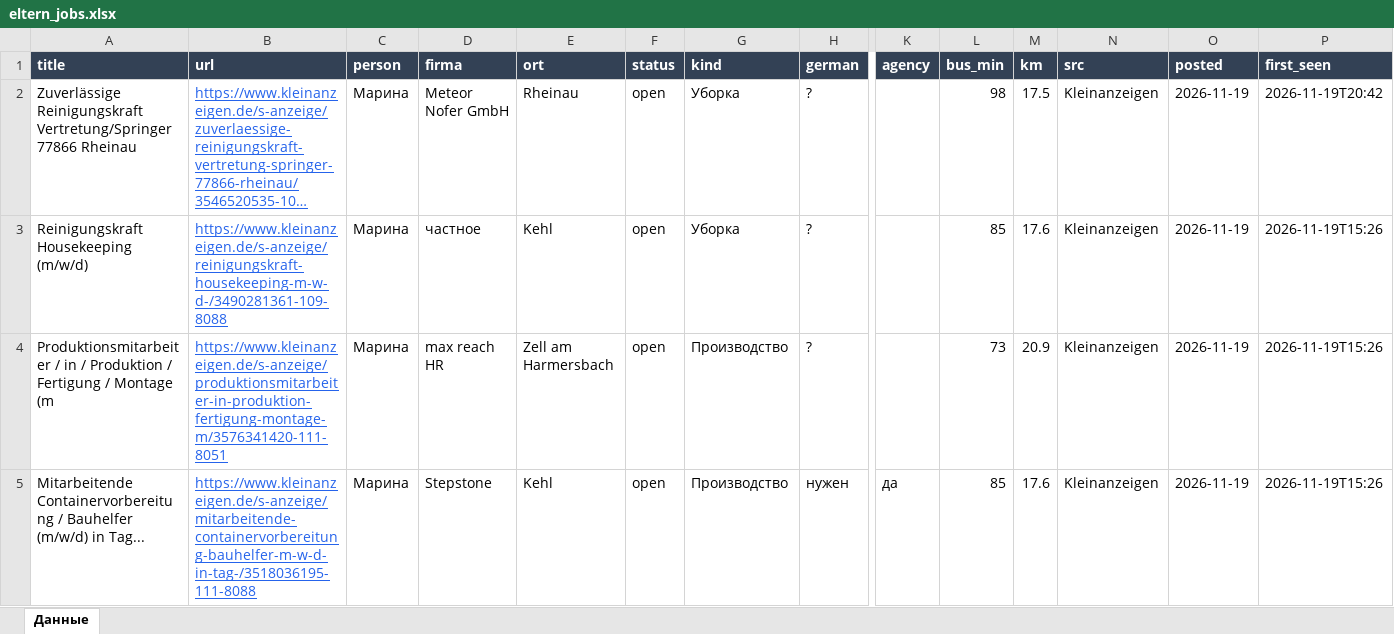
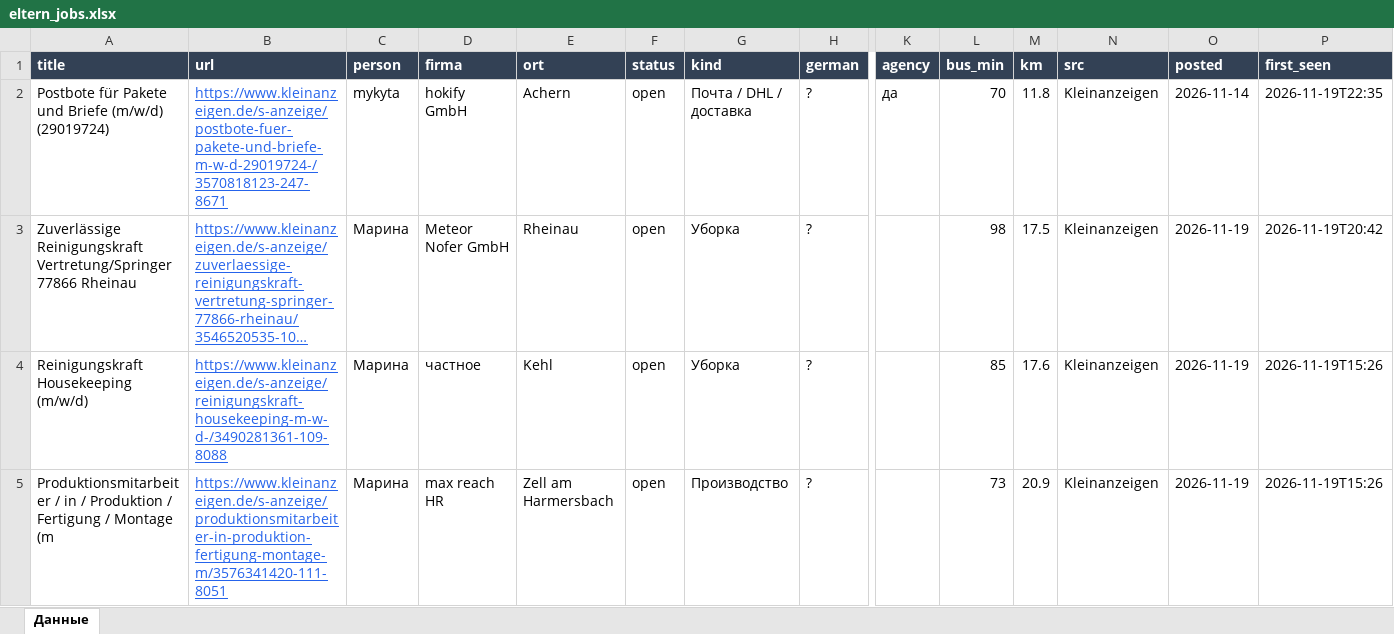
Before and after one commit to Nevrox228/wohnung-og, an Excel workbook: data/eltern_jobs.xlsx, sheet Данные, drawn as a sheet; only a part is shown, gaps mark what is left out; the shorter side is filled out with more unchanged rows; long unchanged cells end in …; values as stored, in another font and other column widths than the file's, no borders; rows hold the shown columns only; the diff names each change by its address in the sheet, - before the commit and + after, or states it on an @@ line.

```diff
--- a/data/eltern_jobs.xlsx (sheet Данные)
+++ b/data/eltern_jobs.xlsx (sheet Данные)
+row 2: Postbote für Pakete und Briefe (m/w/d) (29019724) | https://www.kleinanzeigen.de/s-anzeige/postbote-fuer-pakete-und-briefe-m-w-d-29019724-/3570818123-247-8671 | mykyta | hokify GmbH | Achern | open | Почта / DHL / доставка | ? | да | 70 | 11.8 | Kleinanzeigen | 2026-11-14 | 2026-11-19T22:35
```
Also changed, not shown: data/olya_jobs.xlsx, data/werk_jobs.xlsx, 10 other files.
